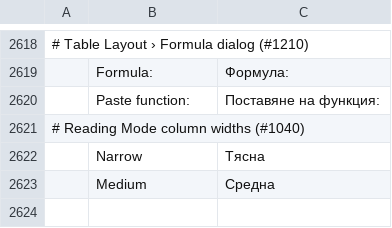
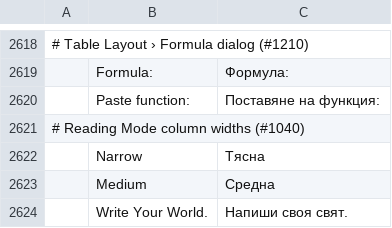
Before and after one commit to pujosety/Lunola-Scripta, a TSV file: crates/ui-egui/src/i18n/bg.tsv, drawn as a sheet; only a part is shown, gaps mark what is left out; the diff names each change by its address in the sheet, - before the commit and + after, or states it on an @@ line.

```diff
--- a/crates/ui-egui/src/i18n/bg.tsv
+++ b/crates/ui-egui/src/i18n/bg.tsv
+row 2624:  | Write Your World. | Напиши своя свят.
```
Also changed, not shown: crates/ui-egui/src/i18n/id.tsv, crates/ui-egui/src/i18n/ja.tsv, 21 other files.
